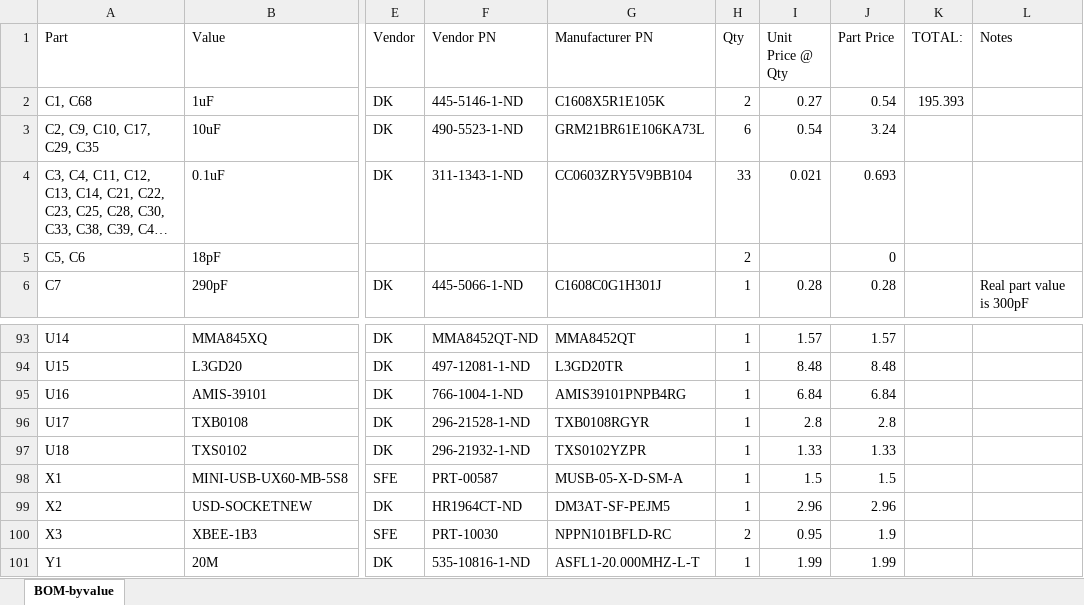
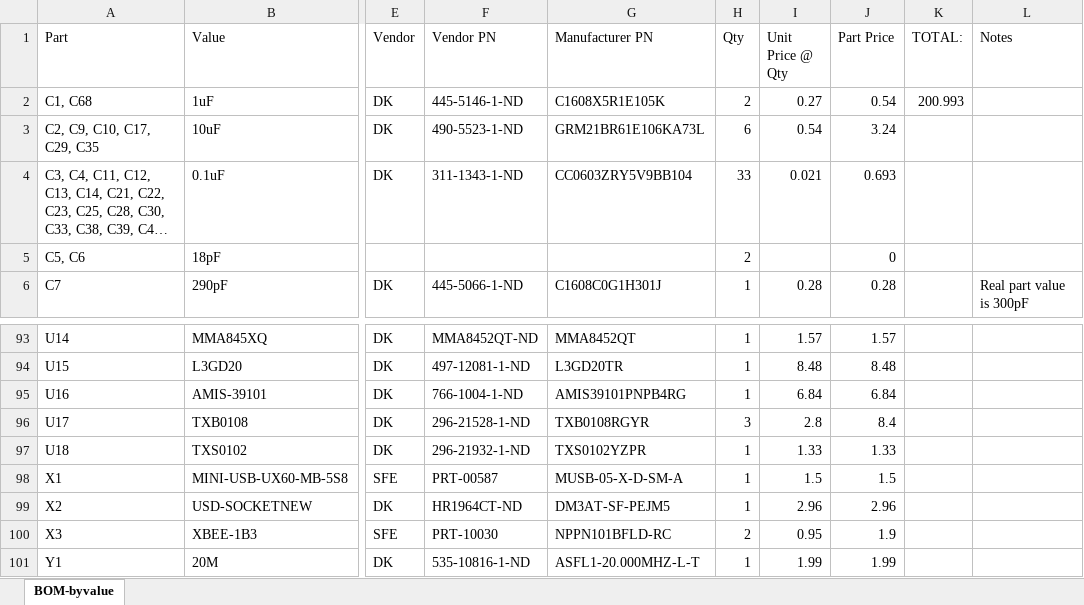
Before and after one commit to jbaker0428/Unified-Robotics-Development-Board, an Excel workbook: Documentation/BOM-byvalue.xlsx, sheet BOM-byvalue, drawn as a sheet; only a part is shown, gaps mark what is left out; long unchanged cells end in …; values as stored, in another font and other column widths than the file's, no borders; the diff names each change by its address in the sheet, - before the commit and + after, or states it on an @@ line.

```diff
--- a/Documentation/BOM-byvalue.xlsx (sheet BOM-byvalue)
+++ b/Documentation/BOM-byvalue.xlsx (sheet BOM-byvalue)
-K2 (TOTAL:): 195.393
+K2 (TOTAL:): 200.993
-H96 (Qty): 1
+H96 (Qty): 3
-J96 (Part Price): 2.8
+J96 (Part Price): 8.4
```
Also changed, not shown: 2 other files.
